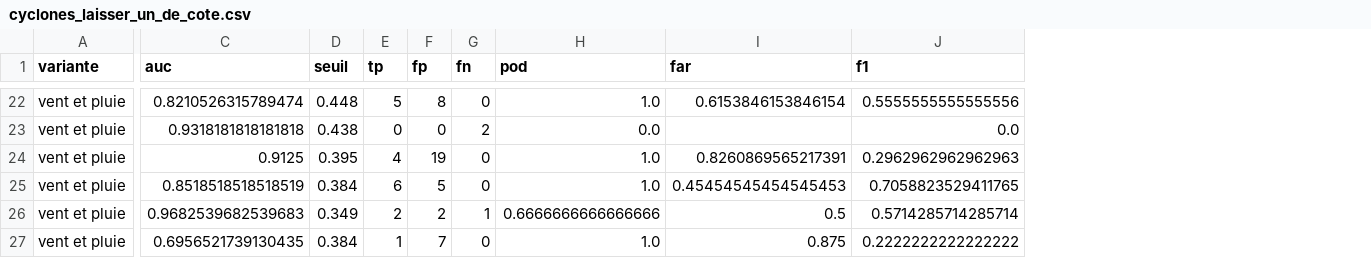
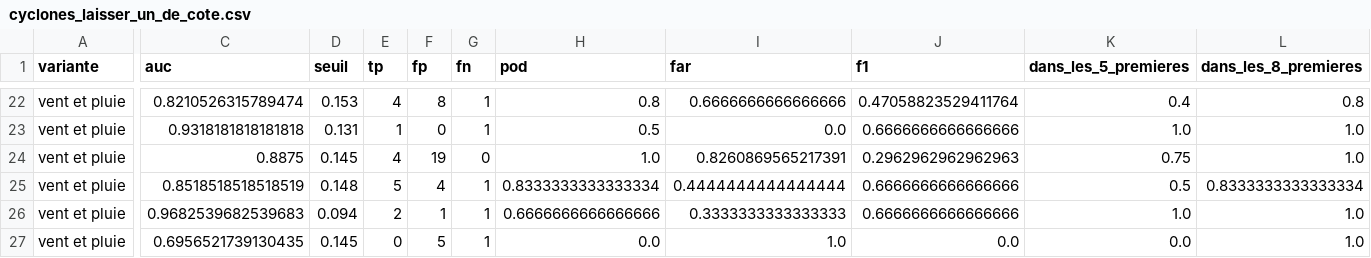
Before and after one commit to arofarmbio-create/Makyclimat, a CSV file: validation/cyclones_laisser_un_de_cote.csv, drawn as a sheet; only a part is shown, gaps mark what is left out; the diff covers the shown part only; the diff names each change by its address in the sheet, - before the commit and + after, or states it on an @@ line.

```diff
--- a/validation/cyclones_laisser_un_de_cote.csv
+++ b/validation/cyclones_laisser_un_de_cote.csv
+column K (dans_les_5_premieres), rows 22-27: 0.4 | 1.0 | 0.75 | 0.5 | 1.0 | 0.0
+column L (dans_les_8_premieres), rows 22-27: 0.8 | 1.0 | 1.0 | 0.8333333333333334 | 1.0 | 1.0
-D22 (seuil): 0.448
+D22 (seuil): 0.153
-E22 (tp): 5
+E22 (tp): 4
-G22 (fn): 0
+G22 (fn): 1
-H22 (pod): 1.0
+H22 (pod): 0.8
-I22 (far): 0.6153846153846154
+I22 (far): 0.6666666666666666
-J22 (f1): 0.5555555555555556
+J22 (f1): 0.47058823529411764
-D23 (seuil): 0.438
+D23 (seuil): 0.131
-E23 (tp): 0
+E23 (tp): 1
-G23 (fn): 2
+G23 (fn): 1
-H23 (pod): 0.0
+H23 (pod): 0.5
-I23 (far): (empty)
+I23 (far): 0.0
-J23 (f1): 0.0
+J23 (f1): 0.6666666666666666
-C24 (auc): 0.9125
+C24 (auc): 0.8875
-D24 (seuil): 0.395
+D24 (seuil): 0.145
-D25 (seuil): 0.384
+D25 (seuil): 0.148
-E25 (tp): 6
+E25 (tp): 5
-F25 (fp): 5
+F25 (fp): 4
-G25 (fn): 0
+G25 (fn): 1
-H25 (pod): 1.0
+H25 (pod): 0.8333333333333334
-I25 (far): 0.45454545454545453
+I25 (far): 0.4444444444444444
-J25 (f1): 0.7058823529411765
+J25 (f1): 0.6666666666666666
-D26 (seuil): 0.349
+D26 (seuil): 0.094
-F26 (fp): 2
+F26 (fp): 1
-I26 (far): 0.5
+I26 (far): 0.3333333333333333
-J26 (f1): 0.5714285714285714
+J26 (f1): 0.6666666666666666
-D27 (seuil): 0.384
+D27 (seuil): 0.145
-E27 (tp): 1
+E27 (tp): 0
-F27 (fp): 7
+F27 (fp): 5
-G27 (fn): 0
+G27 (fn): 1
-H27 (pod): 1.0
+H27 (pod): 0.0
-I27 (far): 0.875
+I27 (far): 1.0
-J27 (f1): 0.2222222222222222
+J27 (f1): 0.0
```
Also changed, not shown: 27 edited cells elsewhere in this file, validation/cyclones_modeles.csv, 3 other files.
